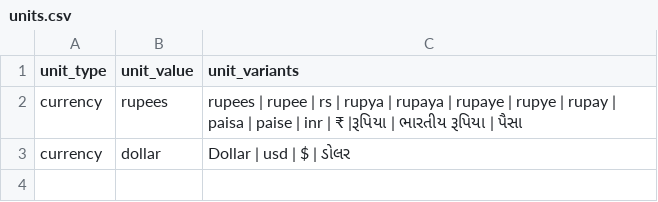
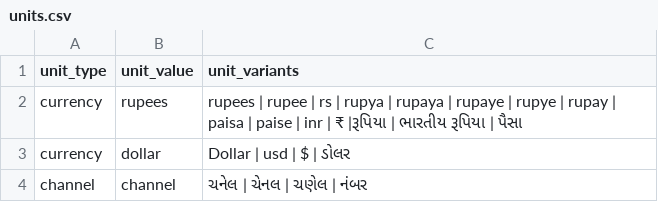
Before and after one commit to hellohaptik/chatbot_ner, a CSV file: ner_v2/detectors/numeral/number/gu/data/units.csv, drawn as a sheet.

```diff
--- a/ner_v2/detectors/numeral/number/gu/data/units.csv
+++ b/ner_v2/detectors/numeral/number/gu/data/units.csv
@@ -3 +3,2 @@ currency,rupees,rupees | rupee | rs | rupya | rupaya | rupaye | rupye | rupay |
 currency,dollar,Dollar | usd | $ | ડોલર
+channel,channel, ચનેલ  | ચેનલ | ચણેલ | નંબર
```
Also changed, not shown: ner_v2/detectors/numeral/number/hi/data/units.csv.
